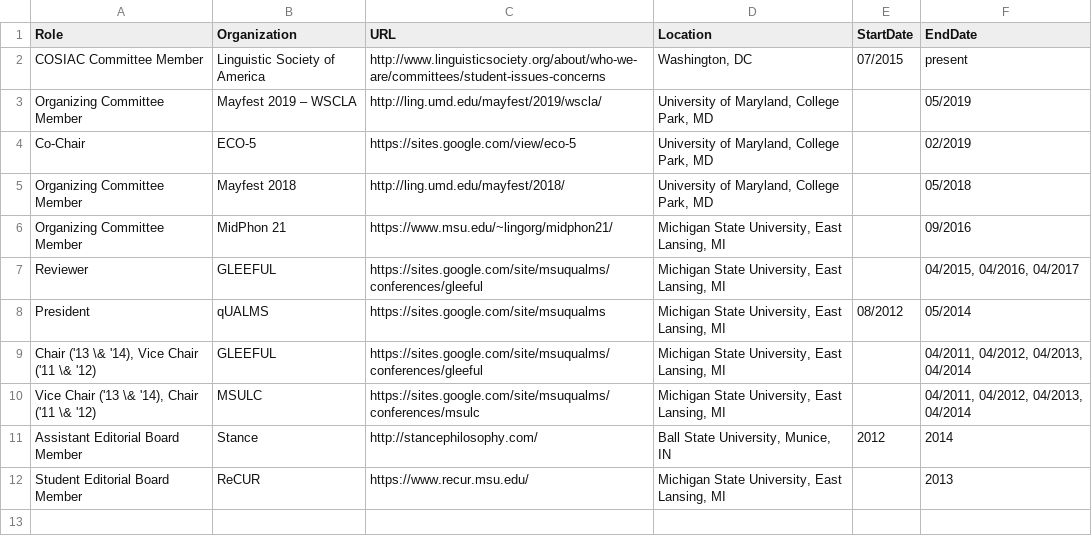
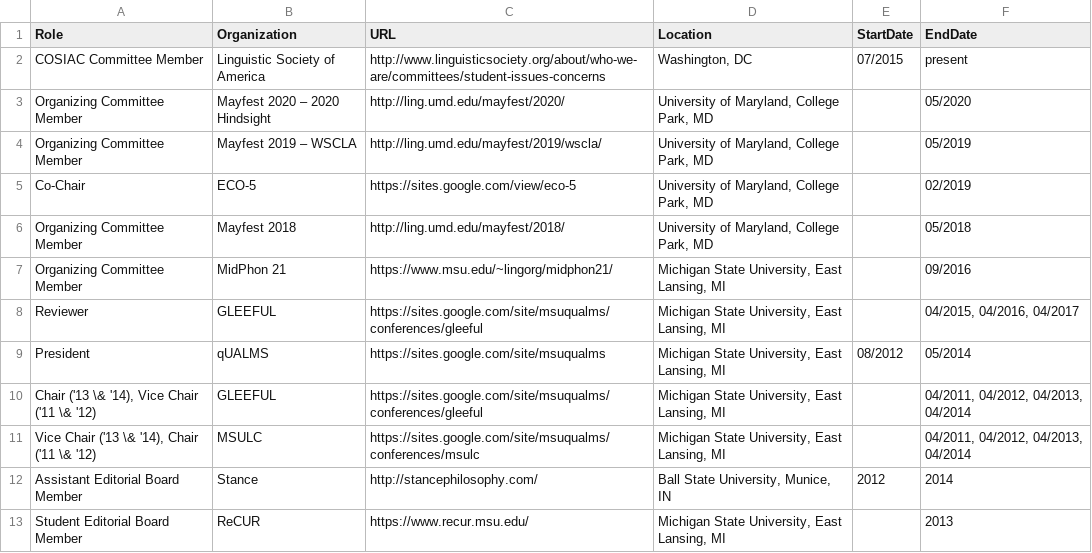
Before and after one commit to adamliter/adamlitercv, a CSV file: content/service.csv, drawn as a sheet; the diff names each change by its address in the sheet, - before the commit and + after, or states it on an @@ line.

Commit message:
Update service

```diff
--- a/content/service.csv
+++ b/content/service.csv
+row 3: Organizing Committee Member | Mayfest 2020 – 2020 Hindsight | http://ling.umd.edu/mayfest/2020/ | University of Maryland, College Park, MD |  | 05/2020
```
